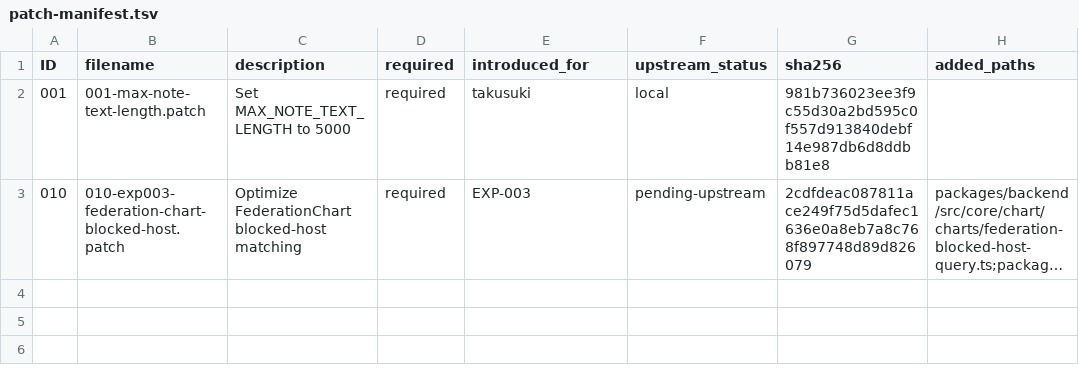
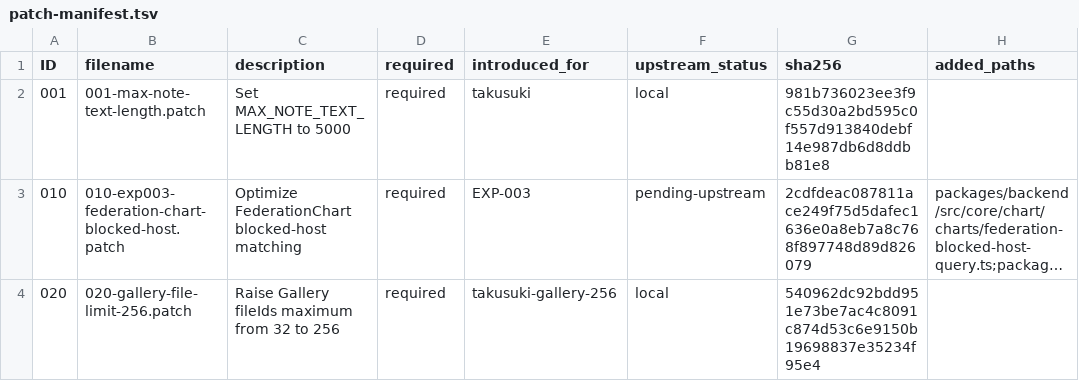
Before and after one commit to asamid/takusuki_update, a TSV file: bundle/takusuki-update3-bundle/misskey-patches/patch-manifest.tsv, drawn as a sheet; long unchanged cells end in …; the diff names each change by its address in the sheet, - before the commit and + after, or states it on an @@ line.

Commit message:
feat: raise Misskey gallery file limit to 256

```diff
--- a/bundle/takusuki-update3-bundle/misskey-patches/patch-manifest.tsv
+++ b/bundle/takusuki-update3-bundle/misskey-patches/patch-manifest.tsv
+row 4: 020 | 020-gallery-file-limit-256.patch | Raise Gallery fileIds maximum from 32 to 256 | required | takusuki-gallery-256 | local | 540962dc92bdd951e73be7ac4c8091c874d53c6e9150b19698837e35234f95e4
```
Also changed, not shown: bundle/takusuki-update3-bundle/bundle-manifest.tsv, 12 other files.
